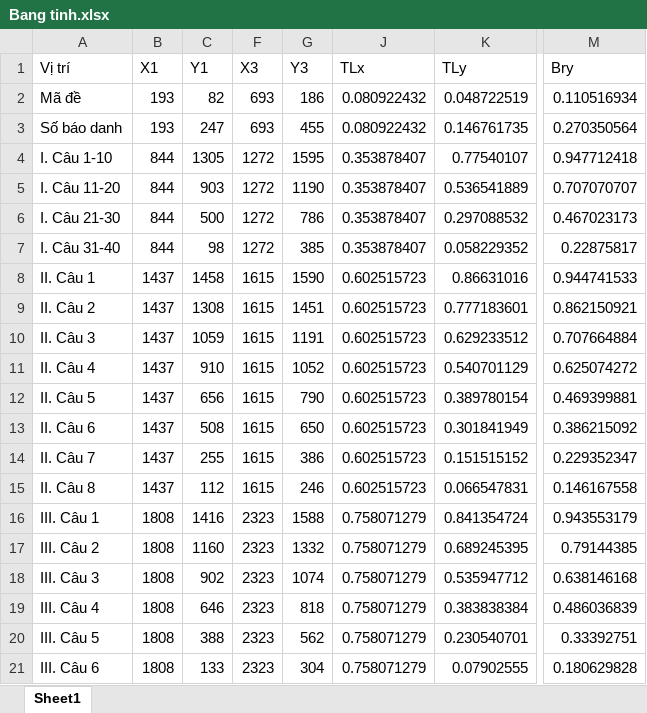
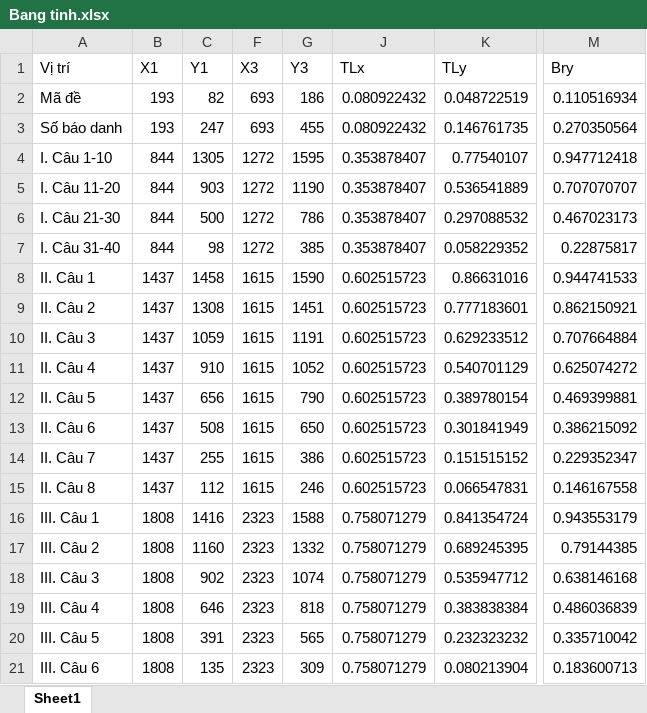
Before and after one commit to khainv2/TracNghiem, an Excel workbook: Bang tinh.xlsx, sheet Sheet1, drawn as a sheet; only a part is shown, gaps mark what is left out; values as stored, in another font and other column widths than the file's, no borders; the diff names each change by its address in the sheet, - before the commit and + after, or states it on an @@ line.

```diff
--- a/Bang tinh.xlsx (sheet Sheet1)
+++ b/Bang tinh.xlsx (sheet Sheet1)
-C20 (Y1): 388
+C20 (Y1): 391
-G20 (Y3): 562
+G20 (Y3): 565
-K20 (TLy): 0.230540701
+K20 (TLy): 0.232323232
-M20 (Bry): 0.33392751
+M20 (Bry): 0.335710042
-C21 (Y1): 133
+C21 (Y1): 135
-G21 (Y3): 304
+G21 (Y3): 309
-K21 (TLy): 0.07902555
+K21 (TLy): 0.080213904
-M21 (Bry): 0.180629828
+M21 (Bry): 0.183600713
```
Also changed, not shown: 12 other files.
